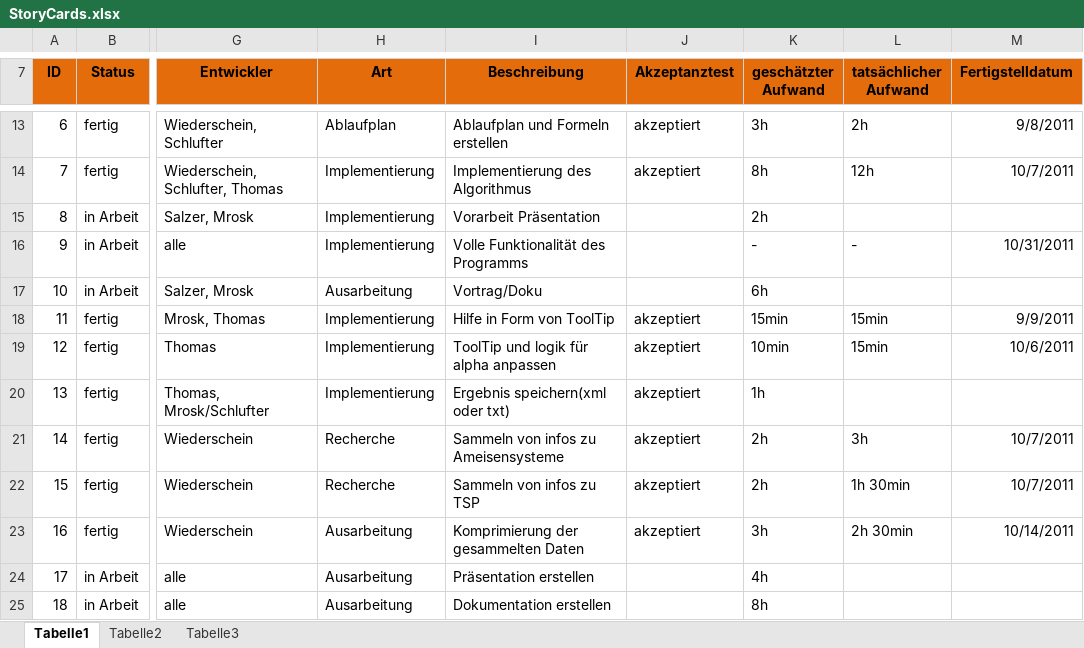
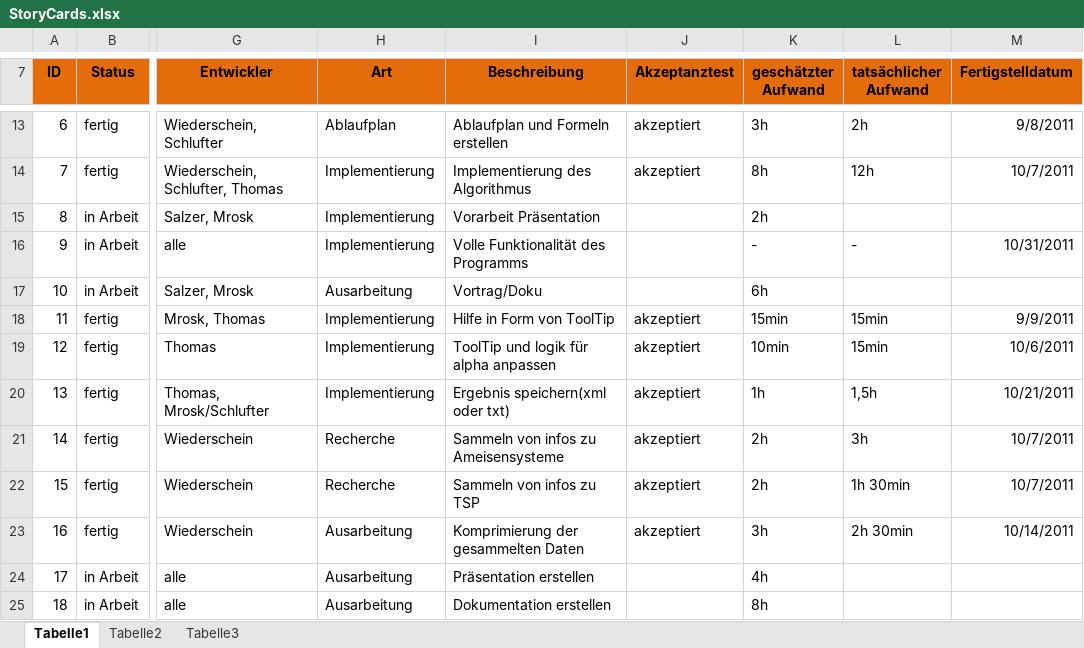
Before and after one commit to artifact113/ants-tsp, an Excel workbook: StoryCards.xlsx, sheet Tabelle1, drawn as a sheet; only a part is shown, gaps mark what is left out; values as stored, in another font and other column widths than the file's, no borders; conditional formats not drawn; the diff names each change by its address in the sheet, - before the commit and + after, or states it on an @@ line.

Commit message:
-meine Tickets geschlossen

```diff
--- a/StoryCards.xlsx (sheet Tabelle1)
+++ b/StoryCards.xlsx (sheet Tabelle1)
-L20 (tatsächlicher Aufwand): (empty)
+L20 (tatsächlicher Aufwand): 1,5h
-M20 (Fertigstelldatum): (empty)
+M20 (Fertigstelldatum): 10/21/2011
```
